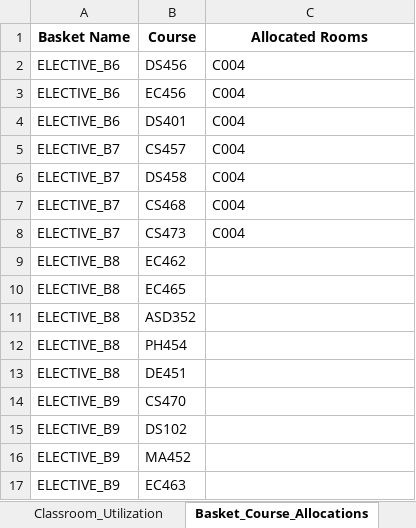
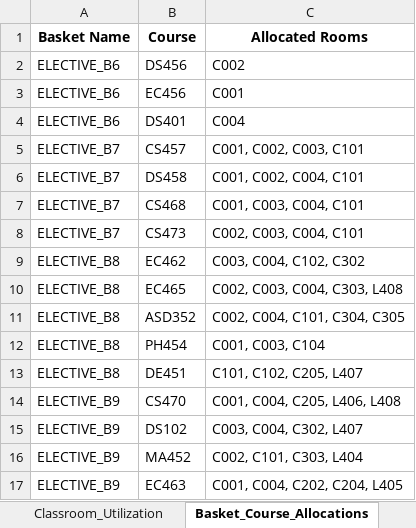
Before and after one commit to rishita7558/timetable-generator-Logic-Beyond, an Excel workbook: backend/output_timetables/sem7_CSE_pre_mid_timetable.xlsx, sheet Basket_Course_Allocations, drawn as a sheet; values as stored, in another font and other column widths than the file's, no borders; the diff names each change by its address in the sheet, - before the commit and + after, or states it on an @@ line.

Commit message:
Added classroom allocation for invidual courses of elective baskets

```diff
--- a/backend/output_timetables/sem7_CSE_pre_mid_timetable.xlsx (sheet Basket_Course_Allocations)
+++ b/backend/output_timetables/sem7_CSE_pre_mid_timetable.xlsx (sheet Basket_Course_Allocations)
-C2 (Allocated Rooms): C004
+C2 (Allocated Rooms): C002
-C3 (Allocated Rooms): C004
+C3 (Allocated Rooms): C001
-C5 (Allocated Rooms): C004
+C5 (Allocated Rooms): C001, C002, C003, C101
-C6 (Allocated Rooms): C004
+C6 (Allocated Rooms): C001, C002, C004, C101
-C7 (Allocated Rooms): C004
+C7 (Allocated Rooms): C001, C003, C004, C101
-C8 (Allocated Rooms): C004
+C8 (Allocated Rooms): C002, C003, C004, C101
-C9 (Allocated Rooms): (empty)
+C9 (Allocated Rooms): C003, C004, C102, C302
-C10 (Allocated Rooms): (empty)
+C10 (Allocated Rooms): C002, C003, C004, C303, L408
-C11 (Allocated Rooms): (empty)
+C11 (Allocated Rooms): C002, C004, C101, C304, C305
-C12 (Allocated Rooms): (empty)
+C12 (Allocated Rooms): C001, C003, C104
-C13 (Allocated Rooms): (empty)
+C13 (Allocated Rooms): C101, C102, C205, L407
-C14 (Allocated Rooms): (empty)
+C14 (Allocated Rooms): C001, C004, C205, L406, L408
-C15 (Allocated Rooms): (empty)
+C15 (Allocated Rooms): C003, C004, C302, L407
-C16 (Allocated Rooms): (empty)
+C16 (Allocated Rooms): C002, C101, C303, L404
-C17 (Allocated Rooms): (empty)
+C17 (Allocated Rooms): C001, C004, C202, C204, L405
```
Also changed, not shown: sheet Classroom_Allocation, sheet Section_A, sheet Section_B, sheet Basket_Courses, sheet Executive_Summary, sheet Basket_Allocation, backend/output_timetables/sem7_CSE_post_mid_timetable.xlsx, backend/output_timetables/sem7_CSE_timetable_baskets.xlsx, 40 other files.
